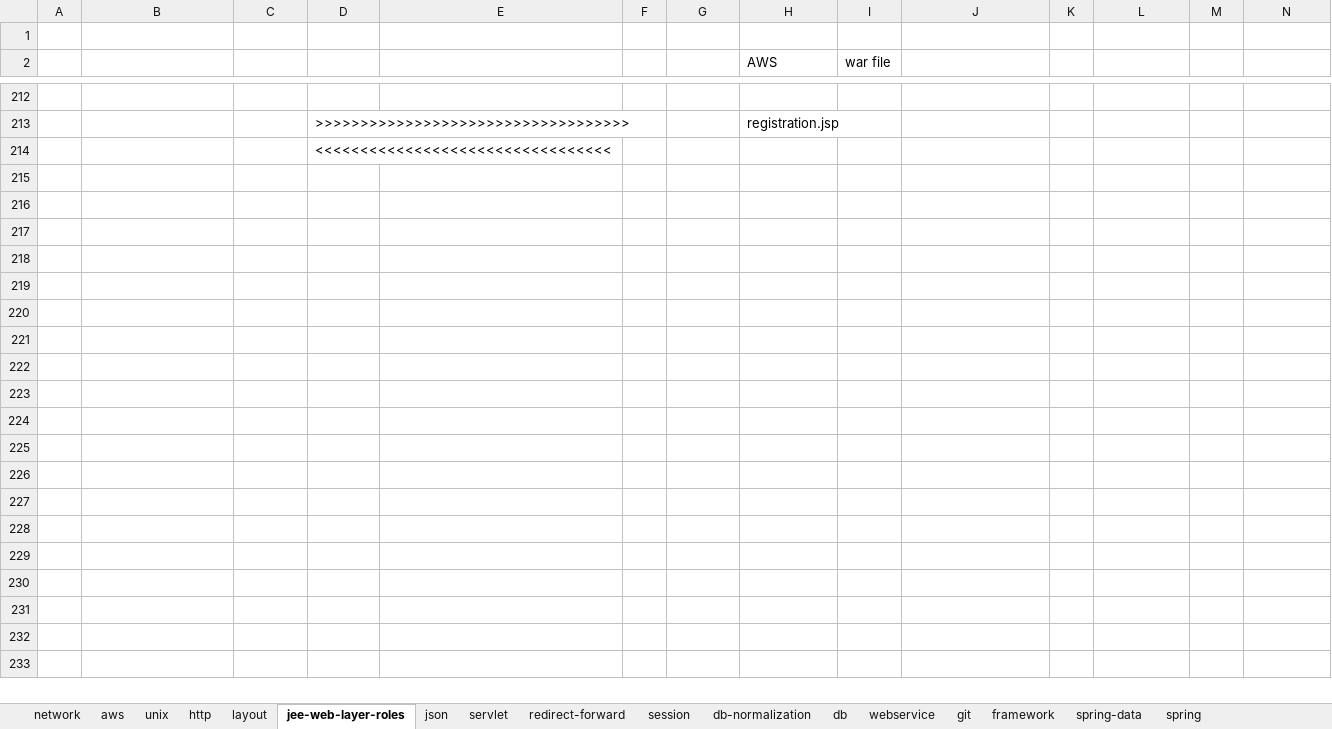
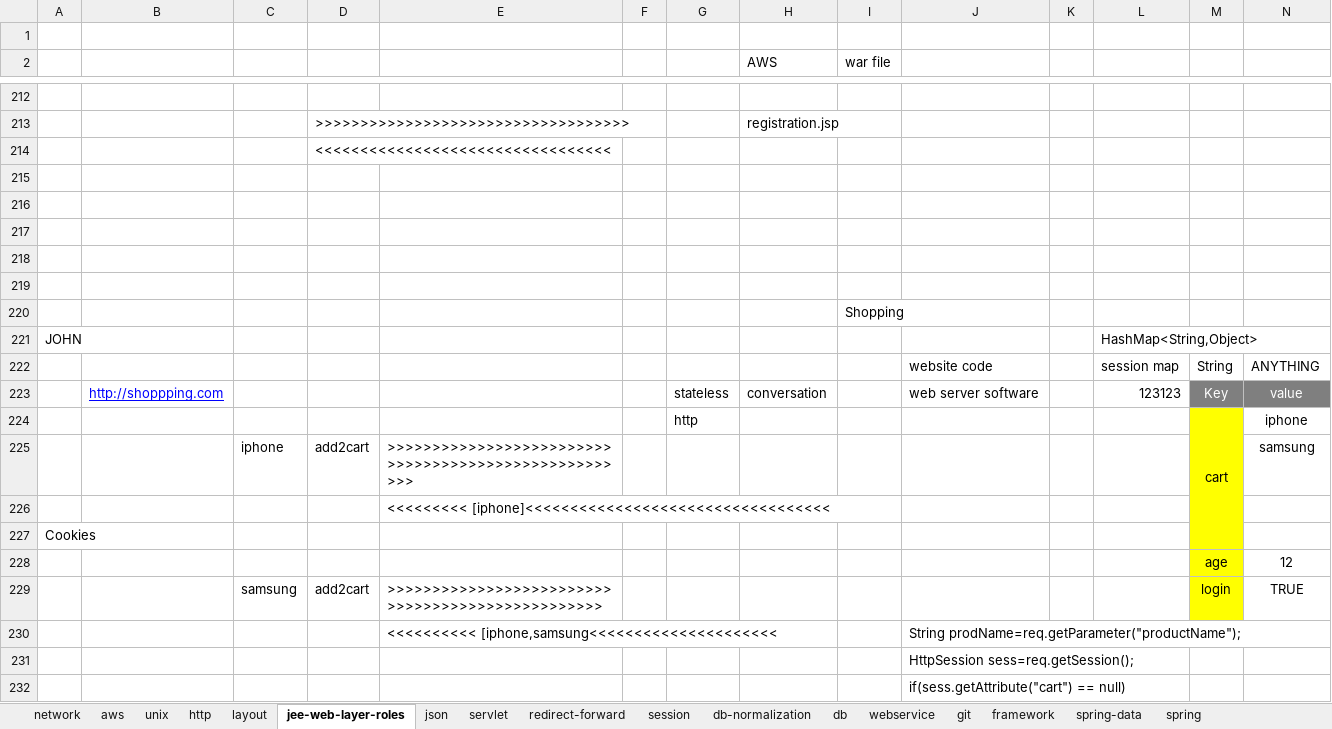
Before and after one commit to kumarunigo/unidecjee, an Excel workbook: jee_latest_st.xlsx, sheet jee-web-layer-roles, drawn as a sheet; only a part is shown, gaps mark what is left out; values as stored, in another font and other column widths than the file's, no borders; rows hold the shown columns only; the diff covers the shown part only; the diff names each change by its address in the sheet, - before the commit and + after, or states it on an @@ line.

```diff
--- a/jee_latest_st.xlsx (sheet jee-web-layer-roles)
+++ b/jee_latest_st.xlsx (sheet jee-web-layer-roles)
+row 215: (empty)
+row 216: (empty)
+row 217: (empty)
+row 218: (empty)
+row 219: (empty)
+row 220:  |  |  |  |  |  |  |  | Shopping
+row 221: JOHN |  |  |  |  |  |  |  |  |  |  | HashMap<String,Object>
+row 222:  |  |  |  |  |  |  |  |  | website code |  | session map | String | ANYTHING
+row 223:  | http://shoppping.com |  |  |  |  | stateless | conversation |  | web server software |  | 123123 | Key | value
+row 224:  |  |  |  |  |  | http |  |  |  |  |  | cart | iphone
+row 225:  |  | iphone | add2cart | >>>>>>>>>>>>>>>>>>>>>>>>>>>>>>>>>>>>>>>>>>>>>>>>>>>>> |  |  |  |  |  |  |  |  | samsung
+row 226:  |  |  |  | <<<<<<<<< [iphone]<<<<<<<<<<<<<<<<<<<<<<<<<<<<<<<<<<
+row 227: Cookies
+row 228:  |  |  |  |  |  |  |  |  |  |  |  | age | 12
+row 229:  |  | samsung | add2cart | >>>>>>>>>>>>>>>>>>>>>>>>>>>>>>>>>>>>>>>>>>>>>>>>> |  |  |  |  |  |  |  | login | TRUE
+row 230:  |  |  |  | <<<<<<<<<< [iphone,samsung<<<<<<<<<<<<<<<<<<<<< |  |  |  |  | String prodName=req.getParameter("productName");
+row 231:  |  |  |  |  |  |  |  |  | HttpSession sess=req.getSession();
+row 232:  |  |  |  |  |  |  |  |  | if(sess.getAttribute("cart") == null)
```
Also changed, not shown: 23 added rows elsewhere in this sheet, sheet db, 2 other files.
